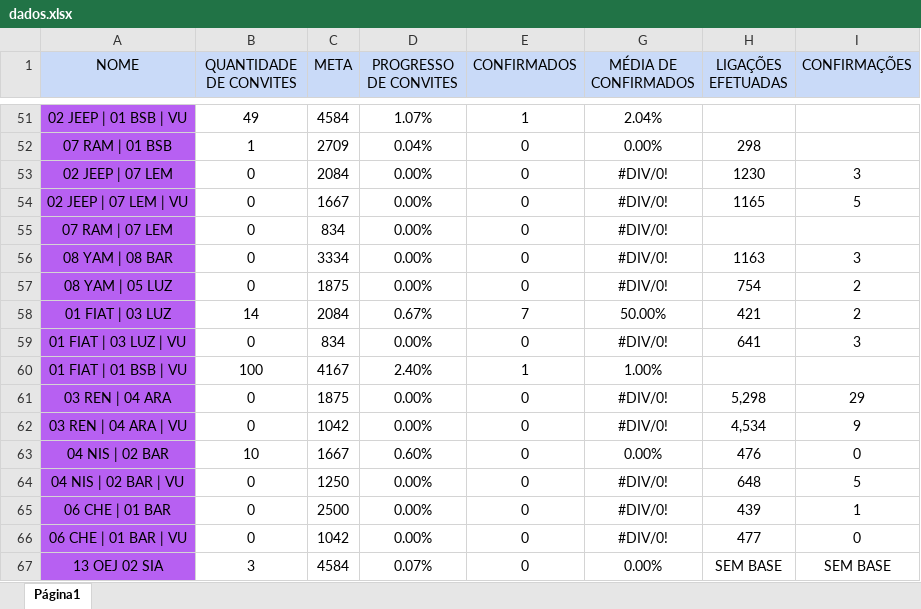
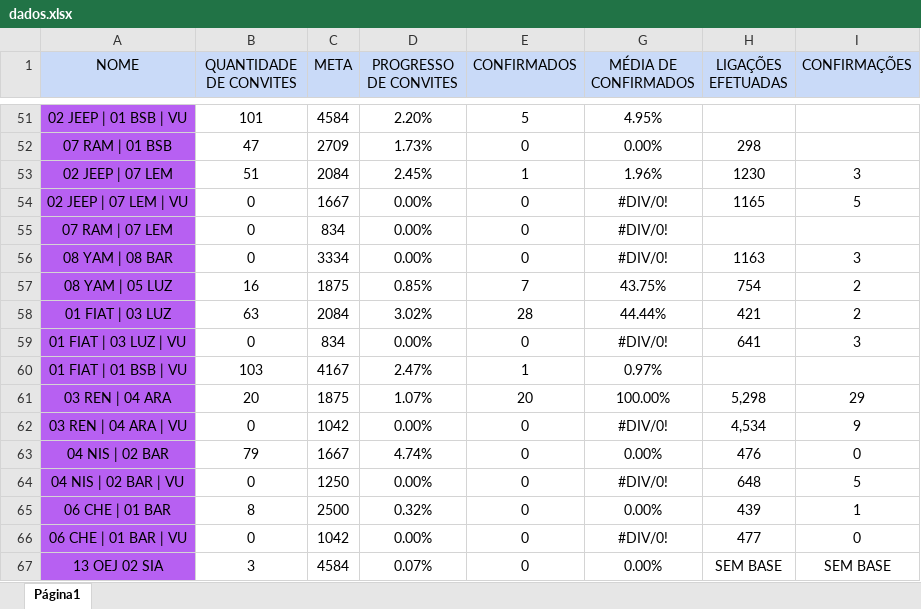
Before and after one commit to hiagoalex/Dashobard, an Excel workbook: data/dados.xlsx, sheet Página1, drawn as a sheet; only a part is shown, gaps mark what is left out; values as stored, in another font and other column widths than the file's, no borders; charts and pictures not drawn; the diff covers the shown part only; the diff names each change by its address in the sheet, - before the commit and + after, or states it on an @@ line.

```diff
--- a/data/dados.xlsx (sheet Página1)
+++ b/data/dados.xlsx (sheet Página1)
-B51 (QUANTIDADE DE CONVITES): 49
+B51 (QUANTIDADE DE CONVITES): 101
-D51 (PROGRESSO DE CONVITES): 1.07%
+D51 (PROGRESSO DE CONVITES): 2.20%
-E51 (CONFIRMADOS): 1
+E51 (CONFIRMADOS): 5
-G51 (MÉDIA DE CONFIRMADOS): 2.04%
+G51 (MÉDIA DE CONFIRMADOS): 4.95%
-B52 (QUANTIDADE DE CONVITES): 1
+B52 (QUANTIDADE DE CONVITES): 47
-D52 (PROGRESSO DE CONVITES): 0.04%
+D52 (PROGRESSO DE CONVITES): 1.73%
-B53 (QUANTIDADE DE CONVITES): 0
+B53 (QUANTIDADE DE CONVITES): 51
-D53 (PROGRESSO DE CONVITES): 0.00%
+D53 (PROGRESSO DE CONVITES): 2.45%
-E53 (CONFIRMADOS): 0
+E53 (CONFIRMADOS): 1
-G53 (MÉDIA DE CONFIRMADOS): #DIV/0!
+G53 (MÉDIA DE CONFIRMADOS): 1.96%
-B57 (QUANTIDADE DE CONVITES): 0
+B57 (QUANTIDADE DE CONVITES): 16
-D57 (PROGRESSO DE CONVITES): 0.00%
+D57 (PROGRESSO DE CONVITES): 0.85%
-E57 (CONFIRMADOS): 0
+E57 (CONFIRMADOS): 7
-G57 (MÉDIA DE CONFIRMADOS): #DIV/0!
+G57 (MÉDIA DE CONFIRMADOS): 43.75%
-B58 (QUANTIDADE DE CONVITES): 14
+B58 (QUANTIDADE DE CONVITES): 63
-D58 (PROGRESSO DE CONVITES): 0.67%
+D58 (PROGRESSO DE CONVITES): 3.02%
-E58 (CONFIRMADOS): 7
+E58 (CONFIRMADOS): 28
-G58 (MÉDIA DE CONFIRMADOS): 50.00%
+G58 (MÉDIA DE CONFIRMADOS): 44.44%
-B60 (QUANTIDADE DE CONVITES): 100
+B60 (QUANTIDADE DE CONVITES): 103
-D60 (PROGRESSO DE CONVITES): 2.40%
+D60 (PROGRESSO DE CONVITES): 2.47%
-G60 (MÉDIA DE CONFIRMADOS): 1.00%
+G60 (MÉDIA DE CONFIRMADOS): 0.97%
-B61 (QUANTIDADE DE CONVITES): 0
+B61 (QUANTIDADE DE CONVITES): 20
-D61 (PROGRESSO DE CONVITES): 0.00%
+D61 (PROGRESSO DE CONVITES): 1.07%
-E61 (CONFIRMADOS): 0
+E61 (CONFIRMADOS): 20
-G61 (MÉDIA DE CONFIRMADOS): #DIV/0!
+G61 (MÉDIA DE CONFIRMADOS): 100.00%
-B63 (QUANTIDADE DE CONVITES): 10
+B63 (QUANTIDADE DE CONVITES): 79
-D63 (PROGRESSO DE CONVITES): 0.60%
+D63 (PROGRESSO DE CONVITES): 4.74%
-B65 (QUANTIDADE DE CONVITES): 0
+B65 (QUANTIDADE DE CONVITES): 8
-D65 (PROGRESSO DE CONVITES): 0.00%
+D65 (PROGRESSO DE CONVITES): 0.32%
-G65 (MÉDIA DE CONFIRMADOS): #DIV/0!
+G65 (MÉDIA DE CONFIRMADOS): 0.00%
```
Also changed, not shown: 2 added rows, 2 removed rows, 157 edited cells and cell formats elsewhere in this sheet, 1 other file.
